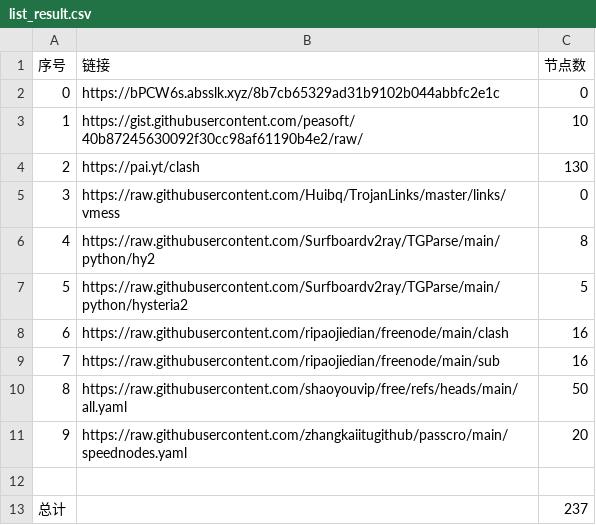
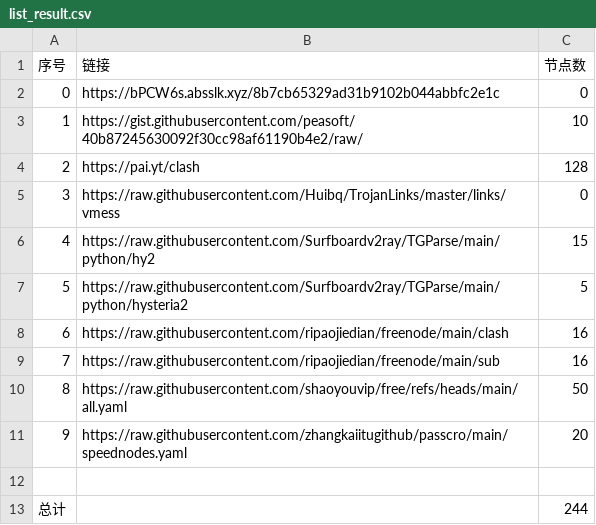
Before and after one commit to dannysl/peasoft-nomorewalls, a CSV file: list_result.csv, drawn as a sheet.

```diff
--- a/list_result.csv
+++ b/list_result.csv
@@ -3,5 +3,5 @@
 1,https://gist.githubusercontent.com/peasoft/40b87245630092f30cc98af61190b4e2/raw/,10
-2,https://pai.yt/clash,130
+2,https://pai.yt/clash,128
 3,https://raw.githubusercontent.com/Huibq/TrojanLinks/master/links/vmess,0
-4,https://raw.githubusercontent.com/Surfboardv2ray/TGParse/main/python/hy2,8
+4,https://raw.githubusercontent.com/Surfboardv2ray/TGParse/main/python/hy2,15
 5,https://raw.githubusercontent.com/Surfboardv2ray/TGParse/main/python/hysteria2,5
@@ -12,2 +12,2 @@
 
-总计,,237
+总计,,244
```
Also changed, not shown: 18 other files.
